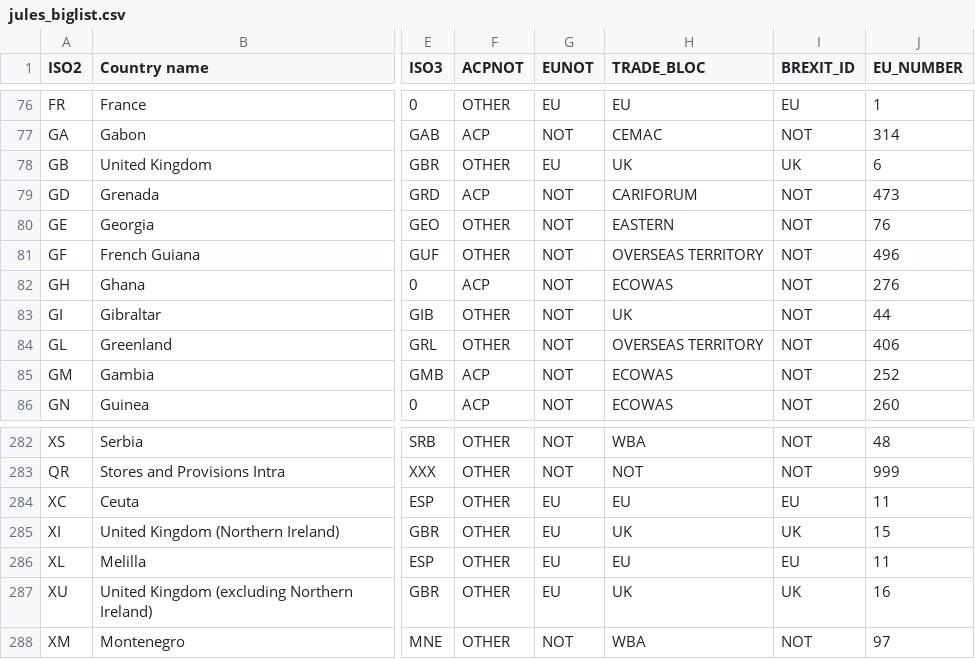
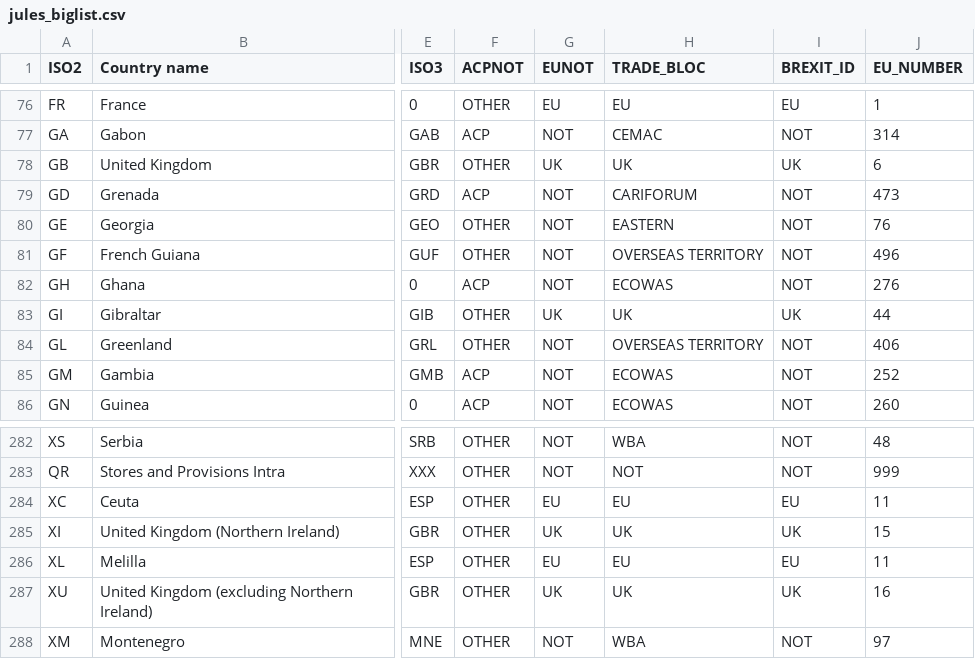
Before and after one commit to hoolio61/data, a CSV file: jules_biglist.csv, drawn as a sheet; only a part is shown, gaps mark what is left out; the diff names each change by its address in the sheet, - before the commit and + after, or states it on an @@ line.

Commit message:
Add files via upload

```diff
--- a/jules_biglist.csv
+++ b/jules_biglist.csv
-G78 (EUNOT): EU
+G78 (EUNOT): UK
-G83 (EUNOT): NOT
+G83 (EUNOT): UK
-I83 (BREXIT_ID): NOT
+I83 (BREXIT_ID): UK
-G285 (EUNOT): EU
+G285 (EUNOT): UK
-G287 (EUNOT): EU
+G287 (EUNOT): UK
```
